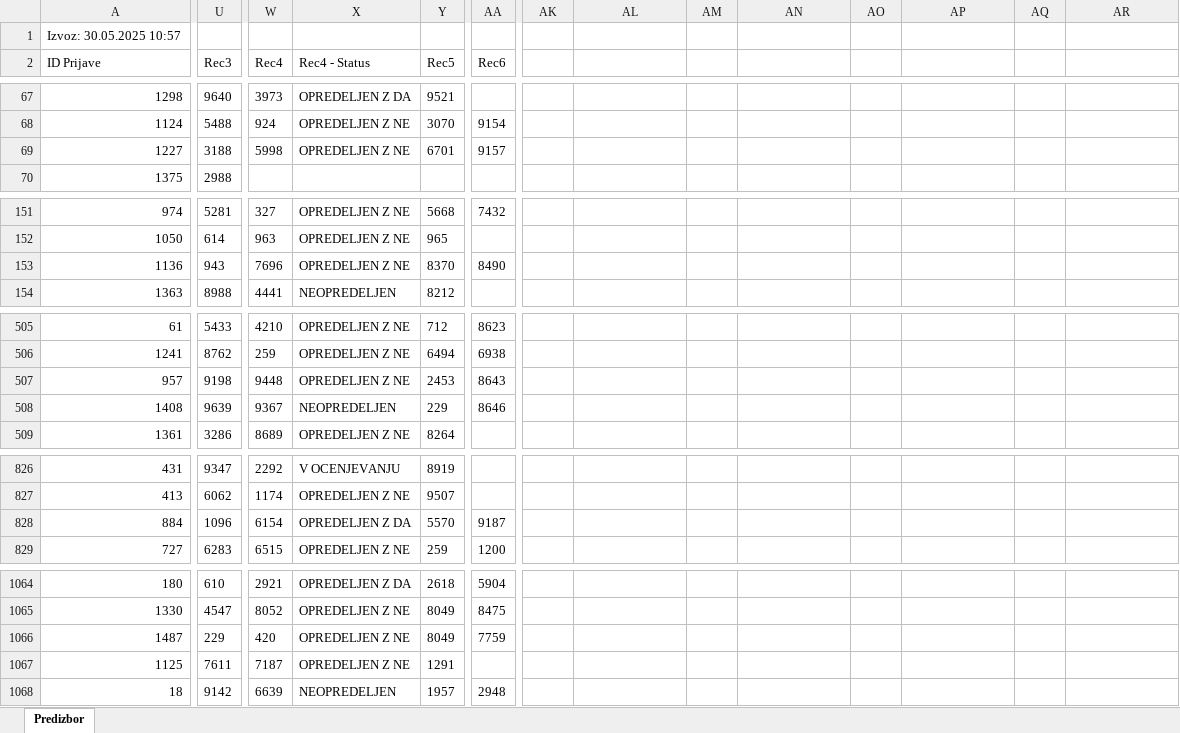
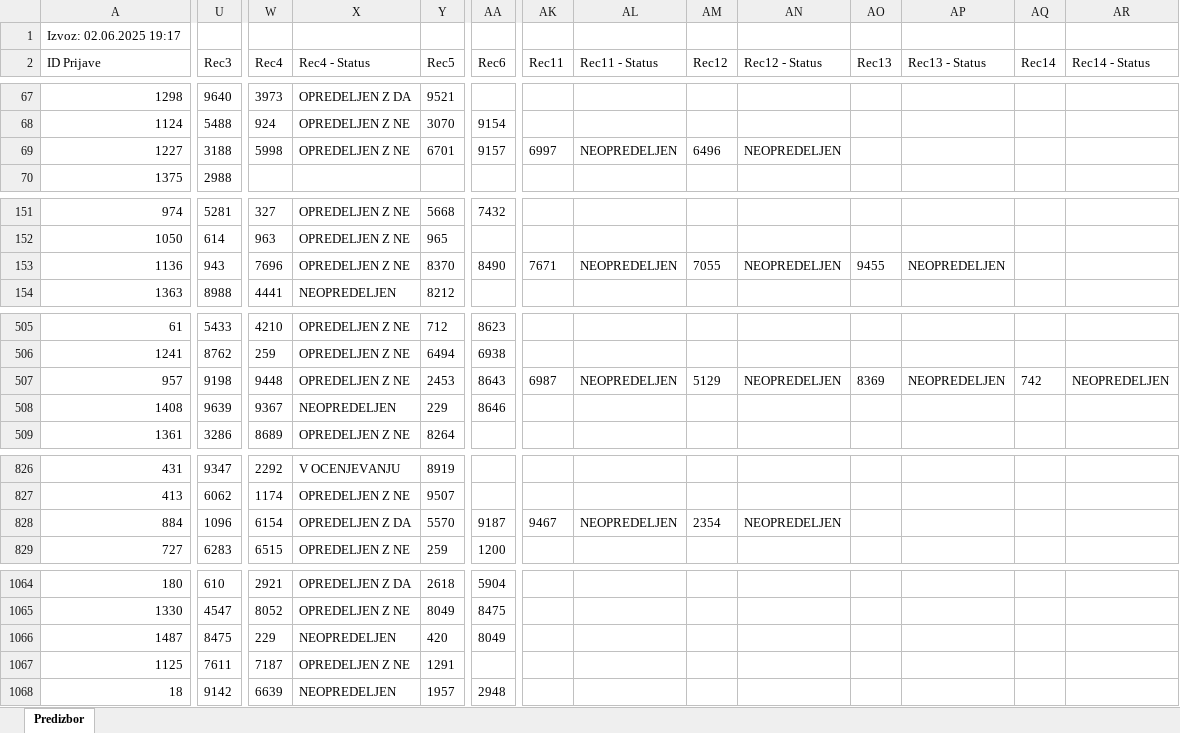
Before and after one commit to Lonzila/Randomizer2, an Excel workbook: predizbor_celotna.xlsx, sheet Predizbor, drawn as a sheet; only a part is shown, gaps mark what is left out; values as stored, in another font and other column widths than the file's, no borders; the diff covers the shown part only; the diff names each change by its address in the sheet, - before the commit and + after, or states it on an @@ line.

```diff
--- a/predizbor_celotna.xlsx (sheet Predizbor)
+++ b/predizbor_celotna.xlsx (sheet Predizbor)
-A1 (ID Prijave): Izvoz: 30.05.2025 10:57
+A1 (ID Prijave): Izvoz: 02.06.2025 19:17
-AK2: (empty)
+AK2: Rec11
-AL2: (empty)
+AL2: Rec11 - Status
-AM2: (empty)
+AM2: Rec12
-AN2: (empty)
+AN2: Rec12 - Status
-AO2: (empty)
+AO2: Rec13
-AP2: (empty)
+AP2: Rec13 - Status
-AQ2: (empty)
+AQ2: Rec14
-AR2: (empty)
+AR2: Rec14 - Status
-AK69 (Rec11): (empty)
+AK69 (Rec11): 6997
-AL69 (Rec11 - Status): (empty)
+AL69 (Rec11 - Status): NEOPREDELJEN
-AM69 (Rec12): (empty)
+AM69 (Rec12): 6496
-AN69 (Rec12 - Status): (empty)
+AN69 (Rec12 - Status): NEOPREDELJEN
-AK153 (Rec11): (empty)
+AK153 (Rec11): 7671
-AL153 (Rec11 - Status): (empty)
+AL153 (Rec11 - Status): NEOPREDELJEN
-AM153 (Rec12): (empty)
+AM153 (Rec12): 7055
-AN153 (Rec12 - Status): (empty)
+AN153 (Rec12 - Status): NEOPREDELJEN
-AO153 (Rec13): (empty)
+AO153 (Rec13): 9455
-AP153 (Rec13 - Status): (empty)
+AP153 (Rec13 - Status): NEOPREDELJEN
-AK507 (Rec11): (empty)
+AK507 (Rec11): 6987
-AL507 (Rec11 - Status): (empty)
+AL507 (Rec11 - Status): NEOPREDELJEN
-AM507 (Rec12): (empty)
+AM507 (Rec12): 5129
-AN507 (Rec12 - Status): (empty)
+AN507 (Rec12 - Status): NEOPREDELJEN
-AO507 (Rec13): (empty)
+AO507 (Rec13): 8369
-AP507 (Rec13 - Status): (empty)
+AP507 (Rec13 - Status): NEOPREDELJEN
-AQ507 (Rec14): (empty)
+AQ507 (Rec14): 742
-AR507 (Rec14 - Status): (empty)
+AR507 (Rec14 - Status): NEOPREDELJEN
-AK828 (Rec11): (empty)
+AK828 (Rec11): 9467
-AL828 (Rec11 - Status): (empty)
+AL828 (Rec11 - Status): NEOPREDELJEN
-AM828 (Rec12): (empty)
+AM828 (Rec12): 2354
-AN828 (Rec12 - Status): (empty)
+AN828 (Rec12 - Status): NEOPREDELJEN
-U1066 (Rec3): 229
+U1066 (Rec3): 8475
-W1066 (Rec4): 420
+W1066 (Rec4): 229
-X1066 (Rec4 - Status): OPREDELJEN Z NE
+X1066 (Rec4 - Status): NEOPREDELJEN
-Y1066 (Rec5): 8049
+Y1066 (Rec5): 420
-AA1066 (Rec6): 7759
+AA1066 (Rec6): 8049
```
Also changed, not shown: 6 edited cells elsewhere in this sheet, izvoz_novih_predlogov_kontrola.xlsx, predizbor_pravilnost.xlsx, 8 other files.
